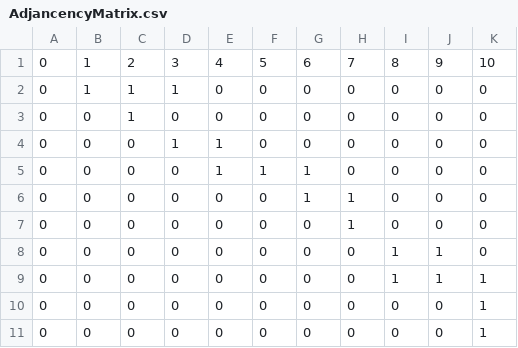
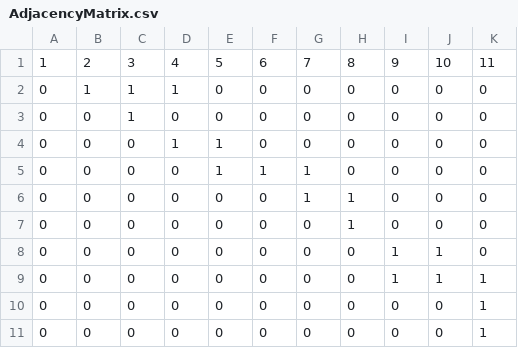
Before and after one commit to jtcass01/AI, a CSV file: Project 2/docs/AdjacencyMatrix.csv (was Project 2/docs/AdjancencyMatrix.csv), drawn as a sheet; removed rows and columns are numbered as before the commit, all else as after; the diff names each change by its address in the sheet, - before the commit and + after, or states it on an @@ line.

```diff
--- a/Project 2/docs/AdjancencyMatrix.csv
+++ b/Project 2/docs/AdjacencyMatrix.csv
-row 1: 0 | 1 | 2 | 3 | 4 | 5 | 6 | 7 | 8 | 9 | 10
+row 1: 1 | 2 | 3 | 4 | 5 | 6 | 7 | 8 | 9 | 10 | 11
```
Also changed, not shown: 3 other files.
